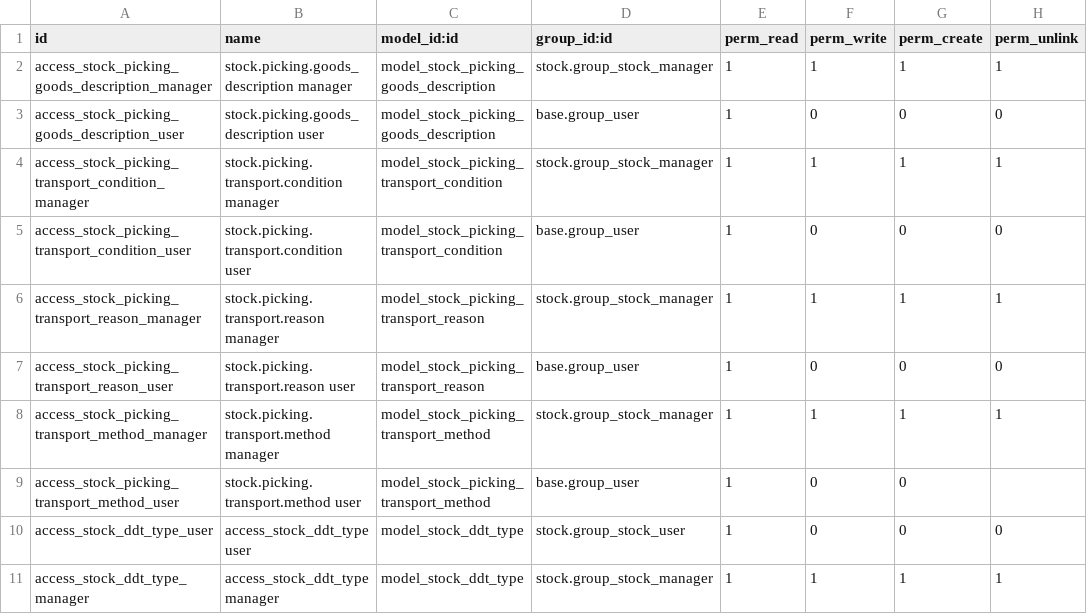
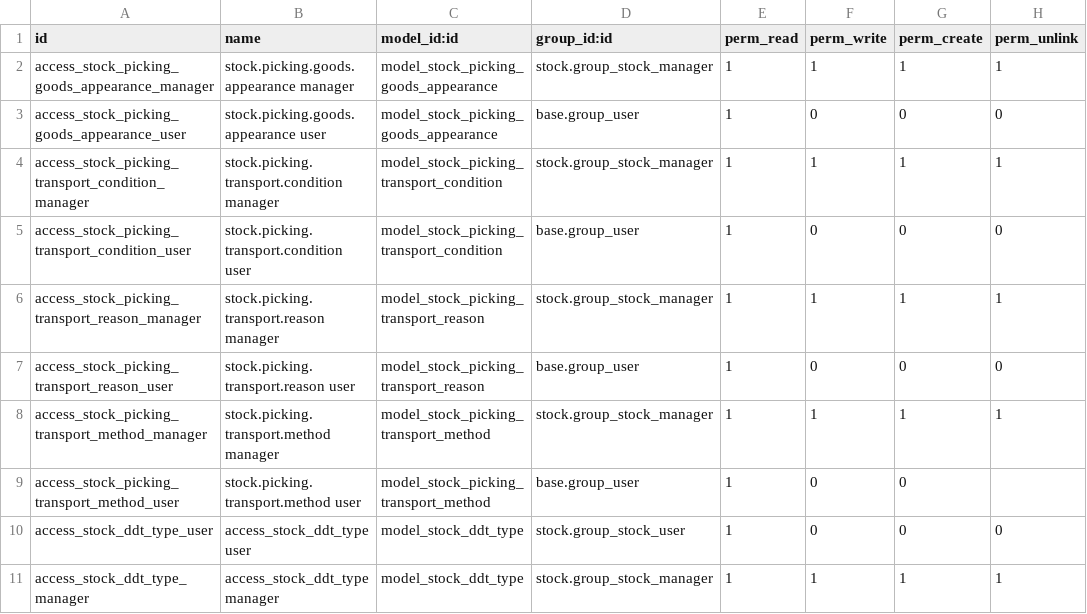
Before and after one commit to DinamicheAziendali/l10n_it_delivery_note, a CSV file: security/ir.model.access.csv, drawn as a sheet.

```diff
--- a/security/ir.model.access.csv
+++ b/security/ir.model.access.csv
@@ -1,4 +1,4 @@
 id,name,model_id:id,group_id:id,perm_read,perm_write,perm_create,perm_unlink
-access_stock_picking_goods_description_manager,stock.picking.goods_description manager,model_stock_picking_goods_description,stock.group_stock_manager,1,1,1,1
-access_stock_picking_goods_description_user,stock.picking.goods_description user,model_stock_picking_goods_description,base.group_user,1,0,0,0
+access_stock_picking_goods_appearance_manager,stock.picking.goods.appearance manager,model_stock_picking_goods_appearance,stock.group_stock_manager,1,1,1,1
+access_stock_picking_goods_appearance_user,stock.picking.goods.appearance user,model_stock_picking_goods_appearance,base.group_user,1,0,0,0
 access_stock_picking_transport_condition_manager,stock.picking.transport.condition manager,model_stock_picking_transport_condition,stock.group_stock_manager,1,1,1,1
```
Also changed, not shown: 3 other files.
